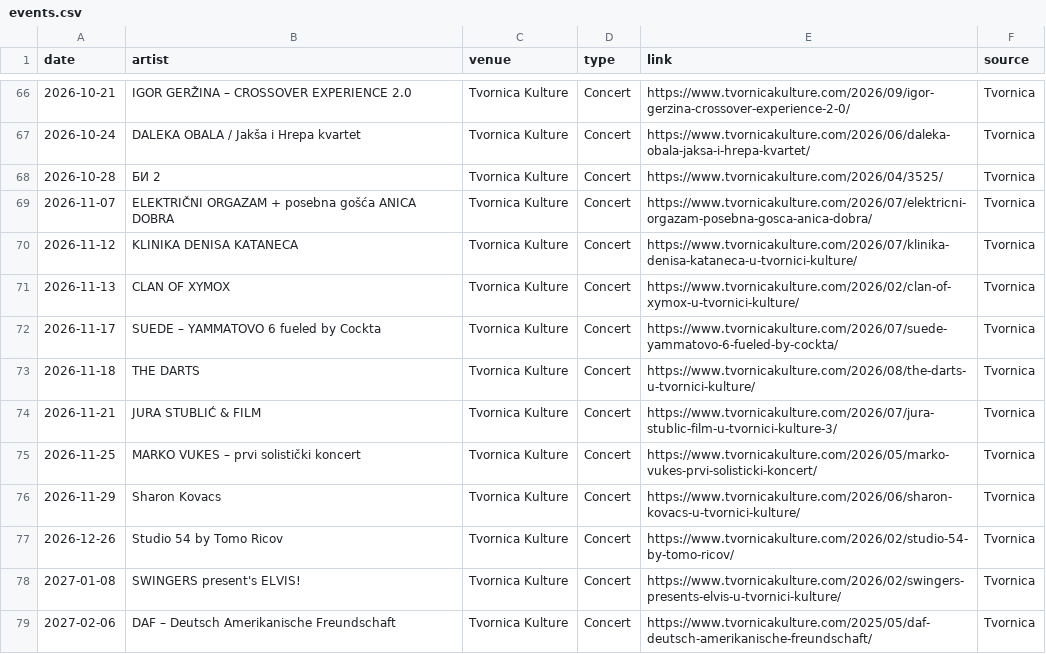
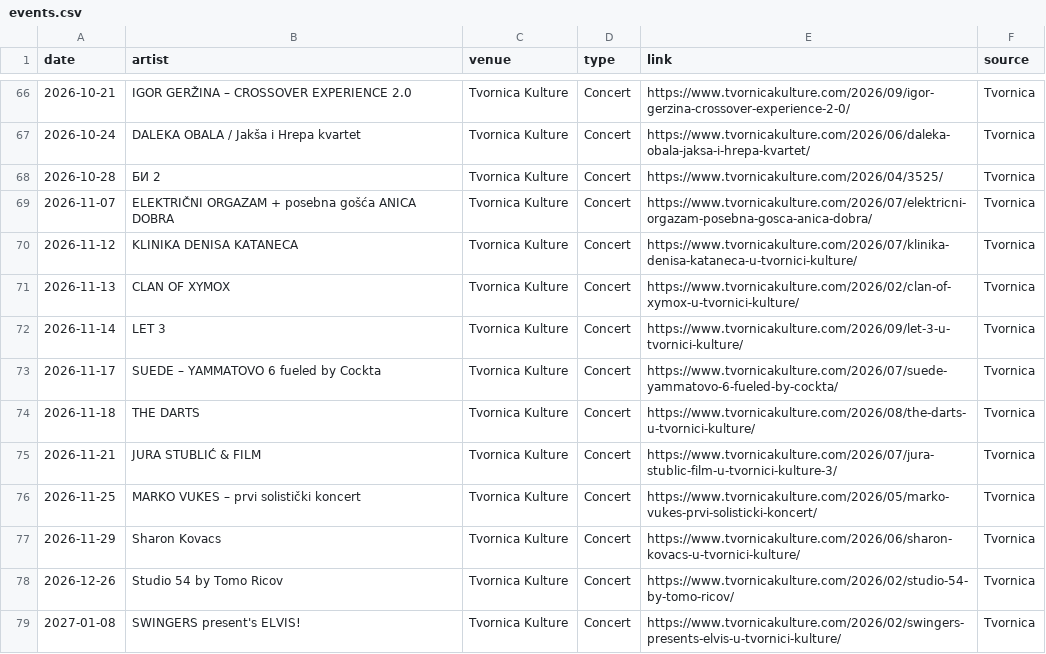
Before and after one commit to Marcellus12/zg_concerts, a CSV file: events.csv, drawn as a sheet; only a part is shown, gaps mark what is left out; removed rows and columns are numbered as before the commit, all else as after; the diff names each change by its address in the sheet, - before the commit and + after, or states it on an @@ line.

```diff
--- a/events.csv
+++ b/events.csv
+row 72: 2026-11-14 | LET 3 | Tvornica Kulture | Concert | https://www.tvornicakulture.com/2026/09/let-3-u-tvornici-kulture/ | Tvornica
-row 79: 2027-02-06 | DAF – Deutsch Amerikanische Freundschaft | Tvornica Kulture | Concert | https://www.tvornicakulture.com/2025/05/daf-deutsch-amerikanische-freundschaft/ | Tvornica
```
Also changed, not shown: 2 other files.
